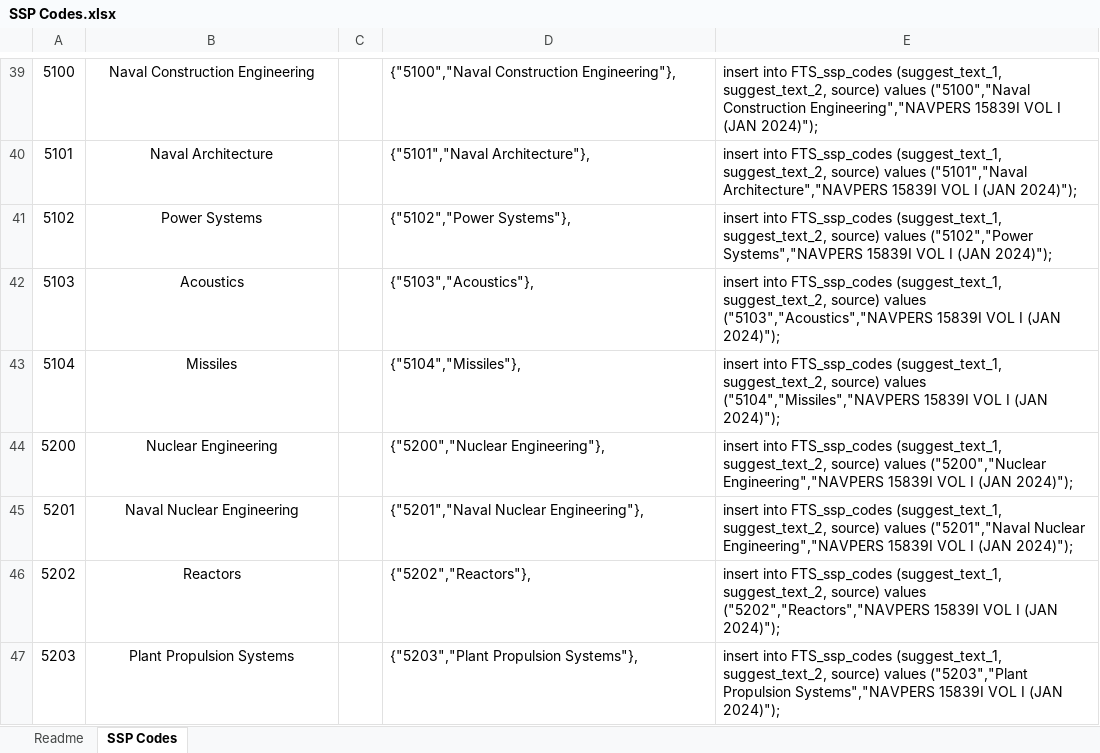
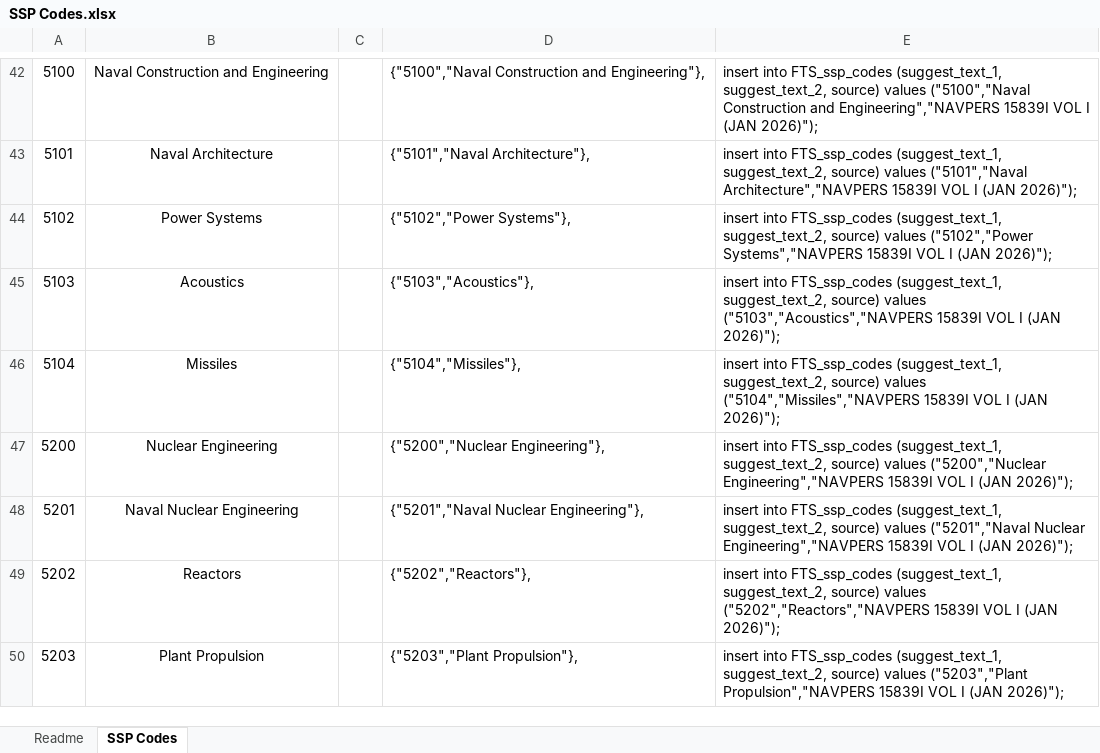
Before and after one commit to ctd-mh3/NavyDecoder-OpenSource-Android, an Excel workbook: reference/Navy Sources and Data Processing/SSP/SSP Codes.xlsx, sheet SSP Codes, drawn as a sheet; only a part is shown, gaps mark what is left out; values as stored, in another font and other column widths than the file's, no borders; addresses are those after the commit; the diff covers the shown part only; the diff names each change by its address in the sheet, - before the commit and + after, or states it on an @@ line.

```diff
--- a/reference/Navy Sources and Data Processing/SSP/SSP Codes.xlsx (sheet SSP Codes)
+++ b/reference/Navy Sources and Data Processing/SSP/SSP Codes.xlsx (sheet SSP Codes)
-B42: Naval Construction Engineering
+B42: Naval Construction and Engineering
-D42: {"5100","Naval Construction Engineering"},
+D42: {"5100","Naval Construction and Engineering"},
-E42: …("5100","Naval Construction Engineering","NAVPERS 15839I VOL I (JAN 2024)");
+E42: …("5100","Naval Construction and Engineering","NAVPERS 15839I VOL I (JAN 2026)");
-E43: …I (JAN 2024)");
+E43: …I (JAN 2026)");
-E44: …I (JAN 2024)");
+E44: …I (JAN 2026)");
-E45: …I (JAN 2024)");
+E45: …I (JAN 2026)");
-E46: …I (JAN 2024)");
+E46: …I (JAN 2026)");
-E47: …I (JAN 2024)");
+E47: …I (JAN 2026)");
-E48: …I (JAN 2024)");
+E48: …I (JAN 2026)");
-E49: …I (JAN 2024)");
+E49: …I (JAN 2026)");
-B50: Plant Propulsion Systems
+B50: Plant Propulsion
-D50: {"5203","Plant Propulsion Systems"},
+D50: {"5203","Plant Propulsion"},
-E50: …values ("5203","Plant Propulsion Systems","NAVPERS 15839I VOL I (JAN 2024)");
+E50: …values ("5203","Plant Propulsion","NAVPERS 15839I VOL I (JAN 2026)");
```
Also changed, not shown: 24 added rows, 35 removed rows and 347 edited cells elsewhere in this sheet, formulas that keep their value, 2 other files.
